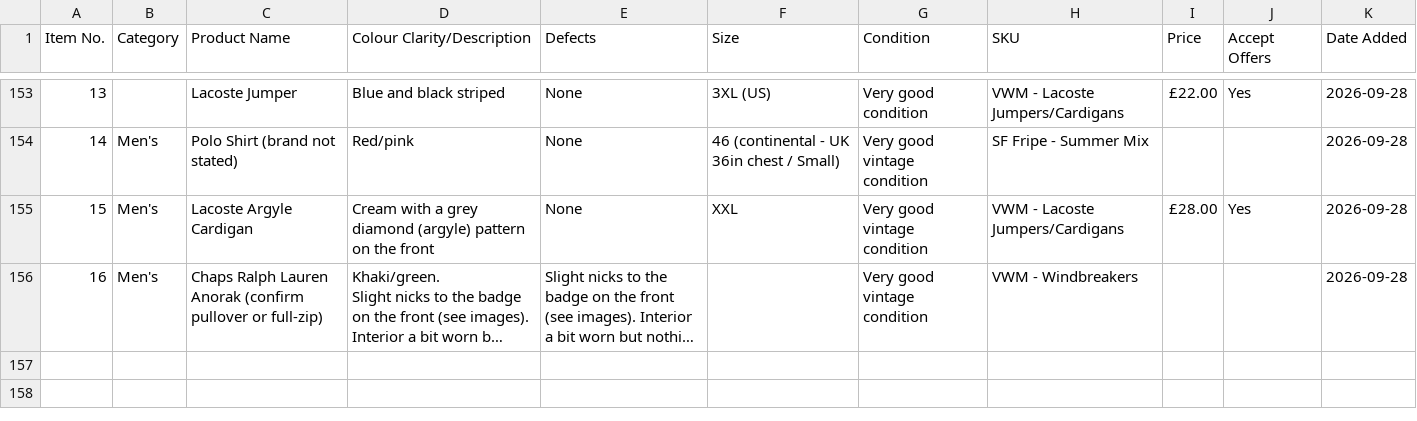
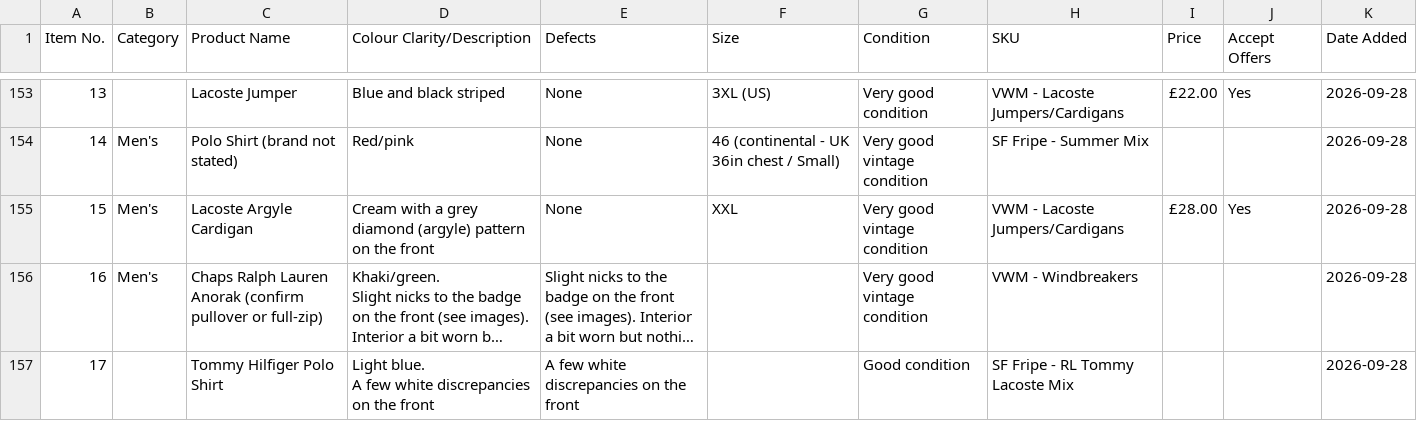
Before and after one commit to Mrwilson1882/Milltown-Archive, a CSV file: inventory.csv, drawn as a sheet; only a part is shown, gaps mark what is left out; long unchanged cells end in …; ↵ is a line break in a cell; the diff names each change by its address in the sheet, - before the commit and + after, or states it on an @@ line.

```diff
--- a/inventory.csv
+++ b/inventory.csv
+row 157: 17 |  | Tommy Hilfiger Polo Shirt | Light blue. ↵ A few white discrepancies on the front | A few white discrepancies on the front |  | Good condition | SF Fripe - RL Tommy Lacoste Mix |  |  | 2026-09-28
```
